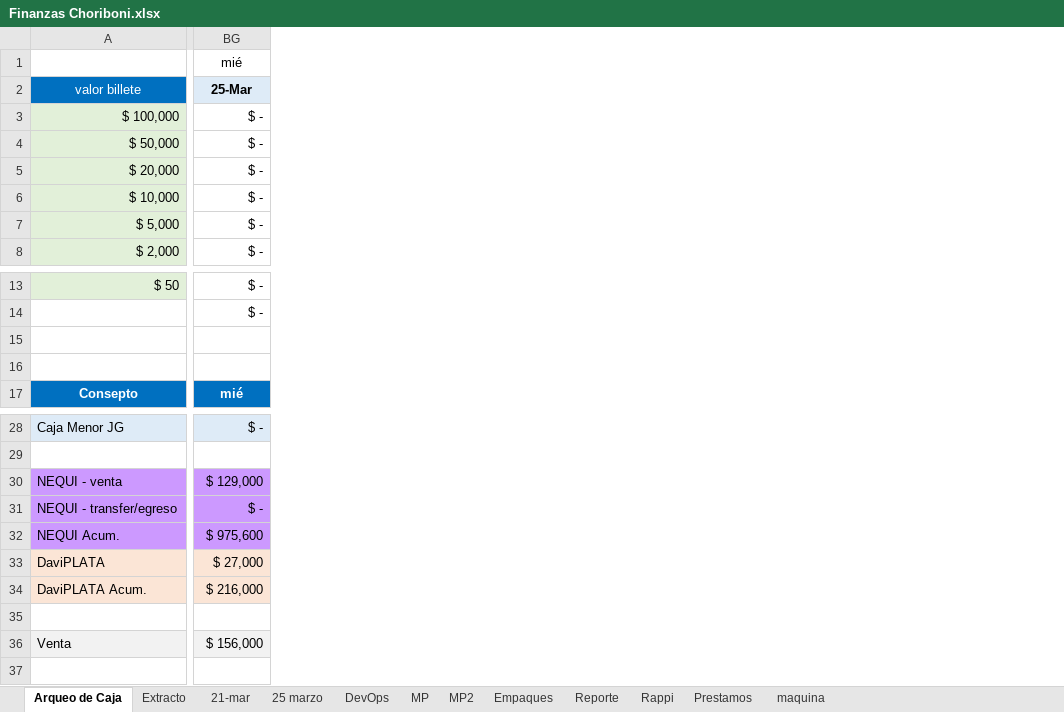
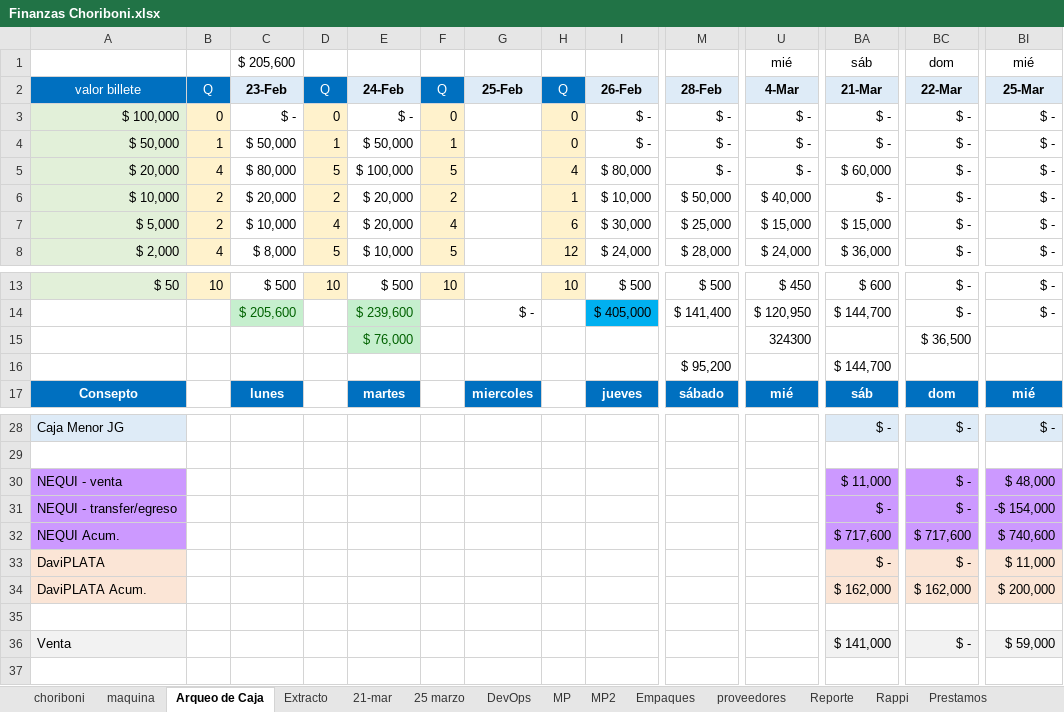
Before and after one commit to edwin15torres/Hardware, an Excel workbook: Finanzas Choriboni.xlsx, sheet Arqueo de Caja, drawn as a sheet; only a part is shown, gaps mark what is left out; values as stored, in another font and other column widths than the file's, no borders; addresses are those after the commit; rows hold the shown columns only; the diff covers the shown part only; the diff names each change by its address in the sheet, - before the commit and + after, or states it on an @@ line.

```diff
--- a/Finanzas Choriboni.xlsx (sheet Arqueo de Caja)
+++ b/Finanzas Choriboni.xlsx (sheet Arqueo de Caja)
@@ sheet tab unhidden: choriboni @@
@@ sheet tab unhidden: proveedores @@
@@ sheet tab order changed: choriboni | maquina | Arqueo de Caja | Extracto | 21-mar | 25 marzo | DevOps | MP | MP2 | Empaques | proveedores | Reporte | Rappi | Prestamos @@
@@ column B unhidden, rows 2-8: Q | 0 | 1 | 4 | 2 | 2 | 4; row 13: 10 @@
@@ column C unhidden, rows 1-8: $ 205,600 | 23-Feb | $ - | $ 50,000 | $ 80,000 | $ 20,000 | $ 10,000 | $ 8,000; rows 13-17: $ 500 | $ 205,600 |  |  | lunes @@
@@ column D unhidden, rows 2-8: Q | 0 | 1 | 5 | 2 | 4 | 5; row 13: 10 @@
@@ column E unhidden, rows 2-8: 24-Feb | $ - | $ 50,000 | $ 100,000 | $ 20,000 | $ 20,000 | $ 10,000; rows 13-17: $ 500 | $ 239,600 | $ 76,000 |  | martes @@
@@ column F unhidden, rows 2-8: Q | 0 | 1 | 5 | 2 | 4 | 5; row 13: 10 @@
@@ column G unhidden, row 2: 25-Feb; rows 14-17: $ - |  |  | miercoles @@
@@ column H unhidden, rows 2-8: Q | 0 | 0 | 4 | 1 | 6 | 12; row 13: 10 @@
@@ column I unhidden, rows 2-8: 26-Feb | $ - | $ - | $ 80,000 | $ 10,000 | $ 30,000 | $ 24,000; rows 13-17: $ 500 | $ 405,000 |  |  | jueves @@
@@ column M unhidden, rows 2-8: 28-Feb | $ - | $ - | $ - | $ 50,000 | $ 25,000 | $ 28,000; rows 13-17: $ 500 | $ 141,400 |  | $ 95,200 | sábado @@
@@ column U unhidden, rows 1-8: mié | 4-Mar | $ - | $ - | $ - | $ 40,000 | $ 15,000 | $ 24,000; rows 13-17: $ 450 | $ 120,950 | 324300 |  | mié @@
@@ column BA unhidden, rows 1-8: sáb | 21-Mar | $ - | $ - | $ 60,000 | $ - | $ 15,000 | $ 36,000; rows 13-17: $ 600 | $ 144,700 |  | $ 144,700 | sáb; rows 28-36: $ - |  | $ 11,000 | $ - | $ 717,600 | $ - | $ 162,000 |  | $ 141,000 @@
@@ column BC unhidden, rows 1-8: dom | 22-Mar | $ - | $ - | $ - | $ - | $ - | $ -; rows 13-17: $ - | $ - | $ 36,500 |  | dom; rows 28-36: $ - |  | $ - | $ - | $ 717,600 | $ - | $ 162,000 |  | $ - @@
-row 15: (empty)
+row 15:  |  |  |  | $ 76,000 |  |  |  |  |  | 324300 |  | $ 36,500
-row 16: (empty)
+row 16:  |  |  |  |  |  |  |  |  | $ 95,200 |  | $ 144,700
-BI30: $ 129,000
+BI30: $ 48,000
-BI31: $ -
+BI31: -$ 154,000
-BI32: $ 975,600
+BI32: $ 740,600
-BI33: $ 27,000
+BI33: $ 11,000
-BI34: $ 216,000
+BI34: $ 200,000
-BI36: $ 156,000
+BI36: $ 59,000
```
Also changed, not shown: 45 added columns elsewhere in this sheet, sheet Extracto, sheet maquina, sheet DevOps, sheet MP, formulas that keep their value, hidden cells, 1 other file.
